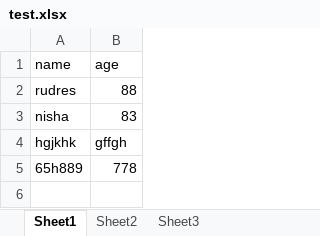
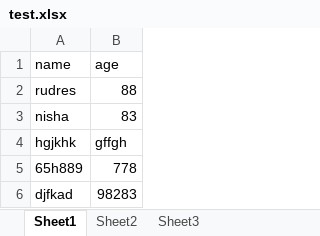
Before and after one commit to rudreshmp/To_Try, an Excel workbook: test.xlsx, sheet Sheet1, drawn as a sheet; values as stored, in another font and other column widths than the file's, no borders; the diff names each change by its address in the sheet, - before the commit and + after, or states it on an @@ line.

Commit message:
6th row

```diff
--- a/test.xlsx (sheet Sheet1)
+++ b/test.xlsx (sheet Sheet1)
+row 6: djfkad | 98283
```
